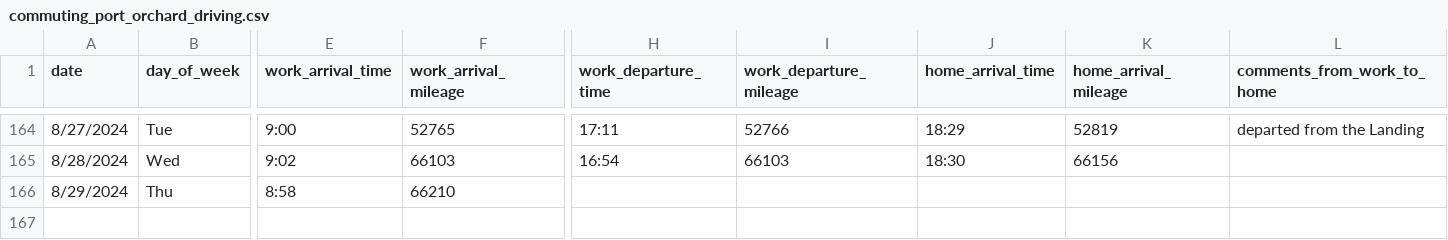
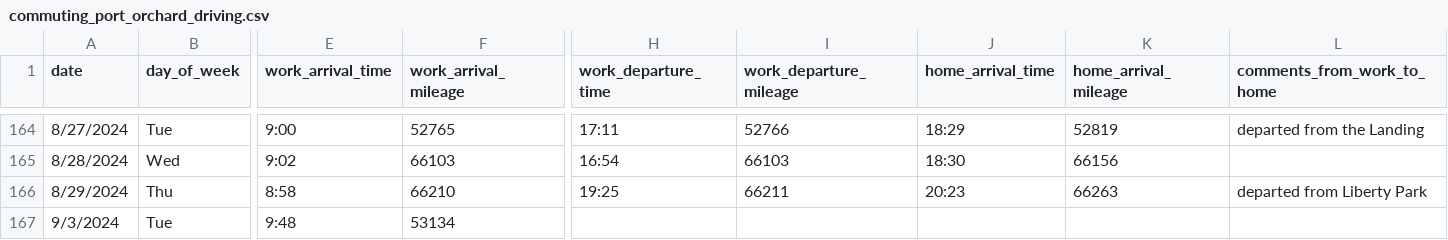
Before and after one commit to jahearn3/commuting, a CSV file: commuting_port_orchard_driving.csv, drawn as a sheet; only a part is shown, gaps mark what is left out; rows hold the shown columns only; the diff names each change by its address in the sheet, - before the commit and + after, or states it on an @@ line.

```diff
--- a/commuting_port_orchard_driving.csv
+++ b/commuting_port_orchard_driving.csv
-H166 (work_departure_time): (empty)
+H166 (work_departure_time): 19:25
-I166 (work_departure_mileage): (empty)
+I166 (work_departure_mileage): 66211
-J166 (home_arrival_time): (empty)
+J166 (home_arrival_time): 20:23
-K166 (home_arrival_mileage): (empty)
+K166 (home_arrival_mileage): 66263
-L166 (comments_from_work_to_home): (empty)
+L166 (comments_from_work_to_home): departed from Liberty Park
+row 167: 9/3/2024 | Tue | 9:48 | 53134
```
Also changed, not shown: 21 other files.
